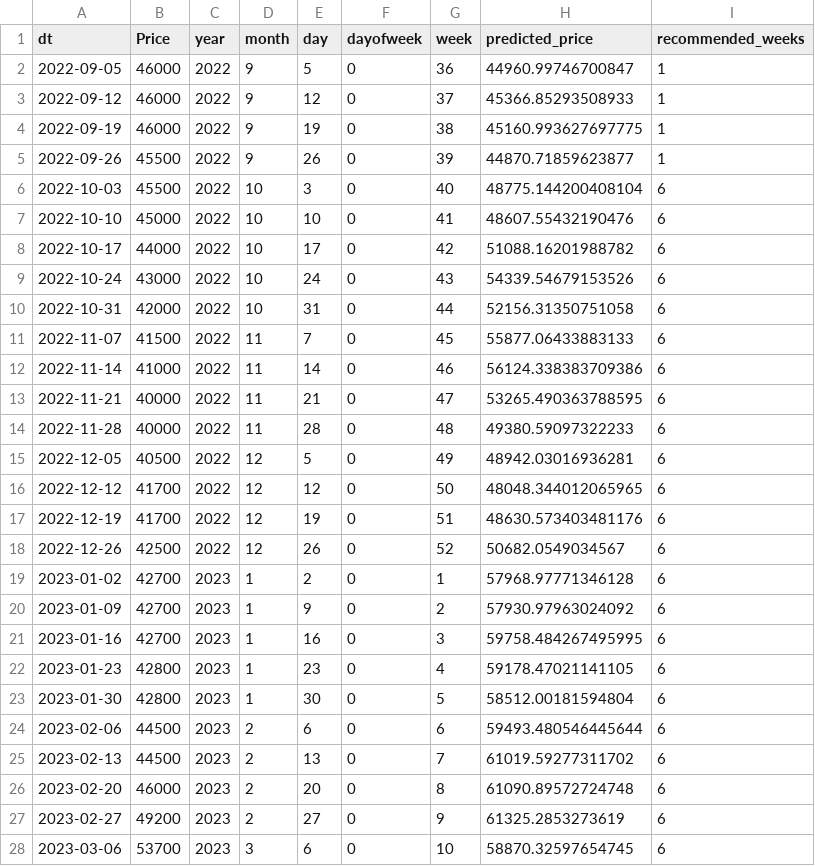
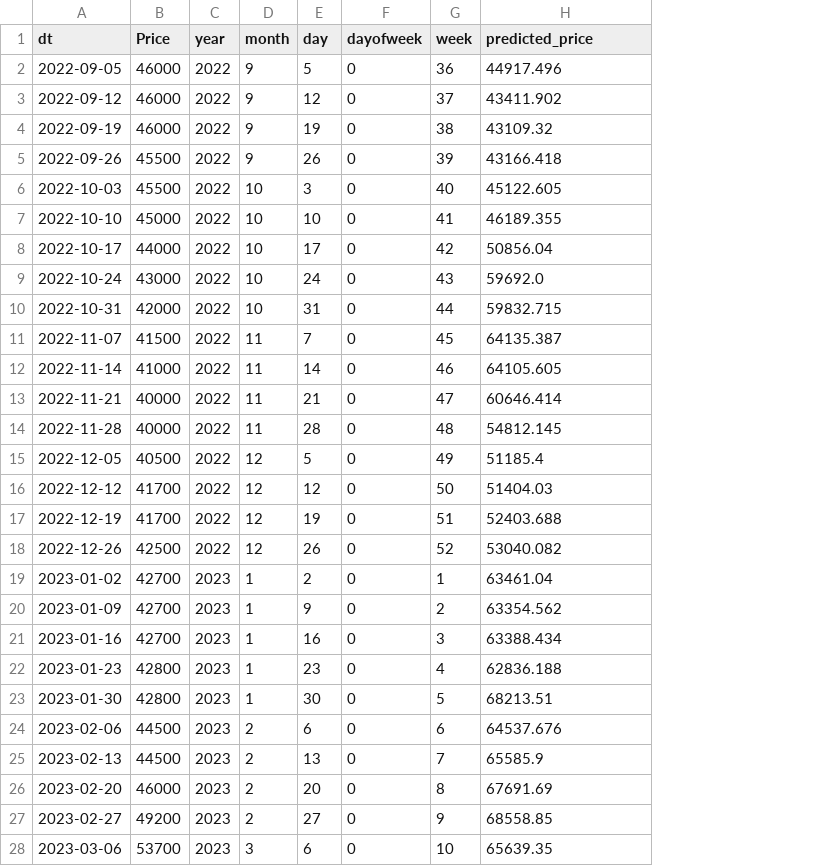
Before and after one commit to tmwsw/MGC, a CSV file: test_with_predictions.csv, drawn as a sheet; only a part is shown; the diff covers the shown part only; the diff names each change by its address in the sheet, - before the commit and + after, or states it on an @@ line.

```diff
--- a/test_with_predictions.csv
+++ b/test_with_predictions.csv
-column I (recommended_weeks), rows 2-28: 1 | 1 | 1 | 1 | 6 | 6 | 6 | 6 | 6 | 6 | 6 | 6 | 6 | 6 | 6 | 6 | 6 | 6 | 6 | 6 | 6 | 6 | 6 | 6 | 6 | 6 | 6
-H2 (predicted_price): 44960.99746700847
+H2 (predicted_price): 44917.496
-H3 (predicted_price): 45366.85293508933
+H3 (predicted_price): 43411.902
-H4 (predicted_price): 45160.993627697775
+H4 (predicted_price): 43109.32
-H5 (predicted_price): 44870.71859623877
+H5 (predicted_price): 43166.418
-H6 (predicted_price): 48775.144200408104
+H6 (predicted_price): 45122.605
-H7 (predicted_price): 48607.55432190476
+H7 (predicted_price): 46189.355
-H8 (predicted_price): 51088.16201988782
+H8 (predicted_price): 50856.04
-H9 (predicted_price): 54339.54679153526
+H9 (predicted_price): 59692.0
-H10 (predicted_price): 52156.31350751058
+H10 (predicted_price): 59832.715
-H11 (predicted_price): 55877.06433883133
+H11 (predicted_price): 64135.387
-H12 (predicted_price): 56124.338383709386
+H12 (predicted_price): 64105.605
-H13 (predicted_price): 53265.490363788595
+H13 (predicted_price): 60646.414
-H14 (predicted_price): 49380.59097322233
+H14 (predicted_price): 54812.145
-H15 (predicted_price): 48942.03016936281
+H15 (predicted_price): 51185.4
-H16 (predicted_price): 48048.344012065965
+H16 (predicted_price): 51404.03
-H17 (predicted_price): 48630.573403481176
+H17 (predicted_price): 52403.688
-H18 (predicted_price): 50682.0549034567
+H18 (predicted_price): 53040.082
-H19 (predicted_price): 57968.97771346128
+H19 (predicted_price): 63461.04
-H20 (predicted_price): 57930.97963024092
+H20 (predicted_price): 63354.562
-H21 (predicted_price): 59758.484267495995
+H21 (predicted_price): 63388.434
-H22 (predicted_price): 59178.47021141105
+H22 (predicted_price): 62836.188
-H23 (predicted_price): 58512.00181594804
+H23 (predicted_price): 68213.51
-H24 (predicted_price): 59493.480546445644
+H24 (predicted_price): 64537.676
-H25 (predicted_price): 61019.59277311702
+H25 (predicted_price): 65585.9
-H26 (predicted_price): 61090.89572724748
+H26 (predicted_price): 67691.69
-H27 (predicted_price): 61325.2853273619
+H27 (predicted_price): 68558.85
-H28 (predicted_price): 58870.32597654745
+H28 (predicted_price): 65639.35
```
Also changed, not shown: 1 edited cell elsewhere in this file, 2 other files.
